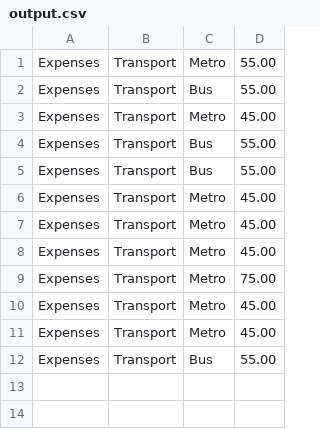
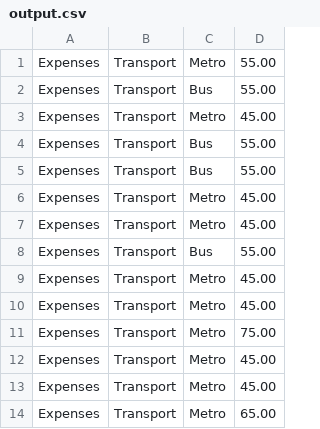
Before and after one commit to abulkairhamitov/course_work, a CSV file: output.csv, drawn as a sheet.

```diff
--- a/output.csv
+++ b/output.csv
@@ -7,2 +7,4 @@ Expenses;Transport;Metro;45.00
 Expenses;Transport;Metro;45.00
+Expenses;Transport;Bus;55.00
+Expenses;Transport;Metro;45.00
 Expenses;Transport;Metro;45.00
@@ -11,2 +13,2 @@ Expenses;Transport;Metro;45.00
 Expenses;Transport;Metro;45.00
-Expenses;Transport;Bus;55.00
+Expenses;Transport;Metro;65.00
```
Also changed, not shown: 14 other files.
